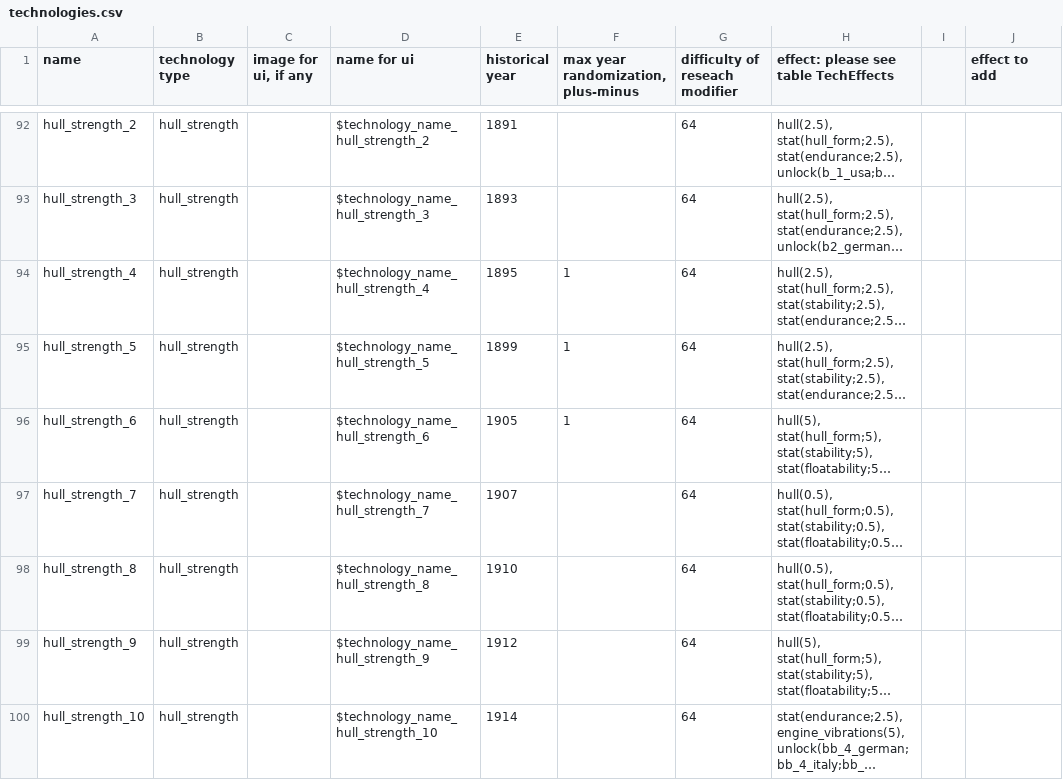
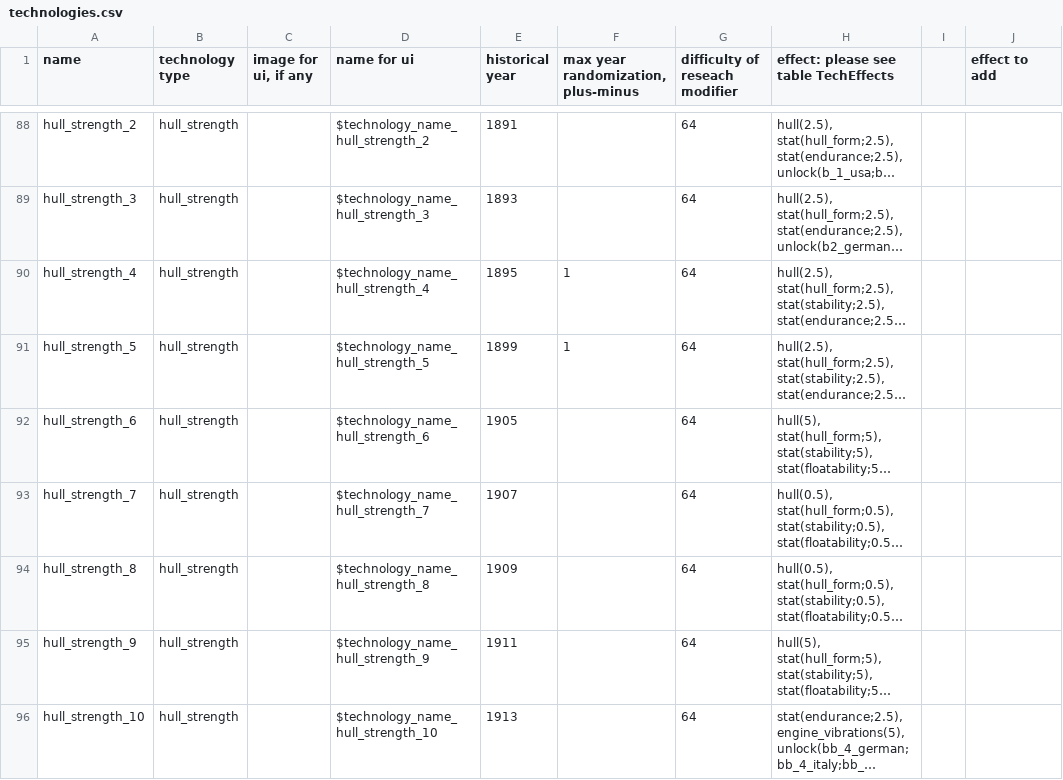
Before and after one commit to prontotorpedo/Dreadnought-Improvement-Project-Modified, a CSV file: technologies.csv, drawn as a sheet; only a part is shown, gaps mark what is left out; long unchanged cells end in …; addresses are those after the commit; the diff covers the shown part only; the diff names each change by its address in the sheet, - before the commit and + after, or states it on an @@ line.

```diff
--- a/technologies.csv
+++ b/technologies.csv
-F92: 1
+F92: (empty)
-E94 (historical year): 1910
+E94 (historical year): 1909
-E95 (historical year): 1912
+E95 (historical year): 1911
-E96 (historical year): 1914
+E96 (historical year): 1913
```
Also changed, not shown: 5 removed rows and 14 edited cells elsewhere in this file, compTypes.csv, components.csv, 5 other files.
